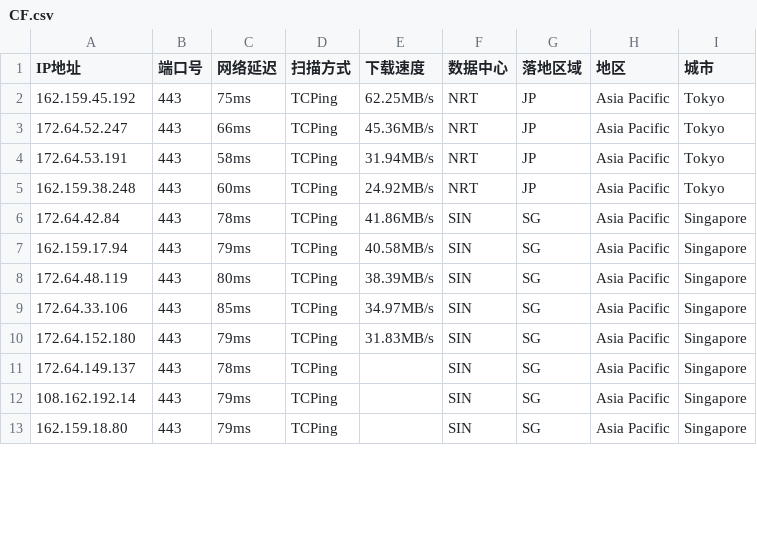
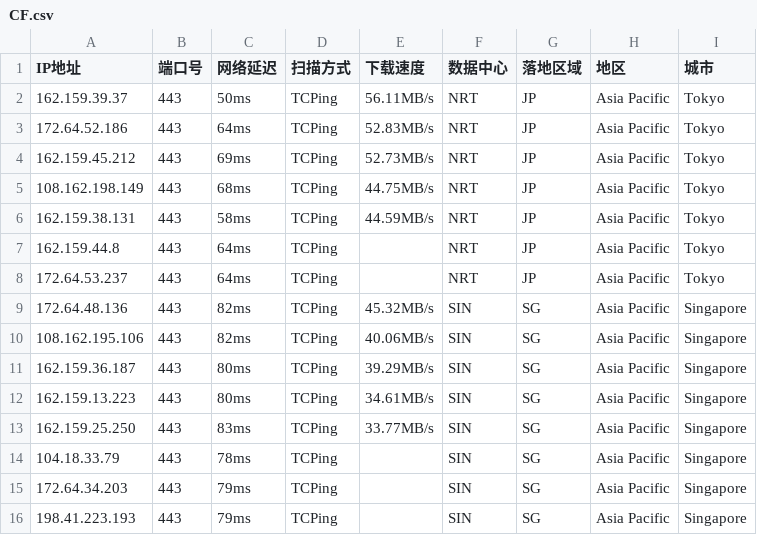
Before and after one commit to aihddelyy/Cloudflare_ips, a CSV file: CF.csv, drawn as a sheet; only a part is shown; the diff covers the shown part only.

```diff
--- a/CF.csv
+++ b/CF.csv
@@ -1,13 +1,16 @@
 IP地址,端口号,网络延迟,扫描方式,下载速度,数据中心,落地区域,地区,城市
-162.159.45.192,443,75ms,TCPing,62.25MB/s,NRT,JP,Asia Pacific,Tokyo
-172.64.52.247,443,66ms,TCPing,45.36MB/s,NRT,JP,Asia Pacific,Tokyo
-172.64.53.191,443,58ms,TCPing,31.94MB/s,NRT,JP,Asia Pacific,Tokyo
-162.159.38.248,443,60ms,TCPing,24.92MB/s,NRT,JP,Asia Pacific,Tokyo
-172.64.42.84,443,78ms,TCPing,41.86MB/s,SIN,SG,Asia Pacific,Singapore
-162.159.17.94,443,79ms,TCPing,40.58MB/s,SIN,SG,Asia Pacific,Singapore
-172.64.48.119,443,80ms,TCPing,38.39MB/s,SIN,SG,Asia Pacific,Singapore
-172.64.33.106,443,85ms,TCPing,34.97MB/s,SIN,SG,Asia Pacific,Singapore
-172.64.152.180,443,79ms,TCPing,31.83MB/s,SIN,SG,Asia Pacific,Singapore
-172.64.149.137,443,78ms,TCPing,,SIN,SG,Asia Pacific,Singapore
-108.162.192.14,443,79ms,TCPing,,SIN,SG,Asia Pacific,Singapore
-162.159.18.80,443,79ms,TCPing,,SIN,SG,Asia Pacific,Singapore
+162.159.39.37,443,50ms,TCPing,56.11MB/s,NRT,JP,Asia Pacific,Tokyo
+172.64.52.186,443,64ms,TCPing,52.83MB/s,NRT,JP,Asia Pacific,Tokyo
+162.159.45.212,443,69ms,TCPing,52.73MB/s,NRT,JP,Asia Pacific,Tokyo
+108.162.198.149,443,68ms,TCPing,44.75MB/s,NRT,JP,Asia Pacific,Tokyo
+162.159.38.131,443,58ms,TCPing,44.59MB/s,NRT,JP,Asia Pacific,Tokyo
+162.159.44.8,443,64ms,TCPing,,NRT,JP,Asia Pacific,Tokyo
+172.64.53.237,443,64ms,TCPing,,NRT,JP,Asia Pacific,Tokyo
+172.64.48.136,443,82ms,TCPing,45.32MB/s,SIN,SG,Asia Pacific,Singapore
+108.162.195.106,443,82ms,TCPing,40.06MB/s,SIN,SG,Asia Pacific,Singapore
+162.159.36.187,443,80ms,TCPing,39.29MB/s,SIN,SG,Asia Pacific,Singapore
+162.159.13.223,443,80ms,TCPing,34.61MB/s,SIN,SG,Asia Pacific,Singapore
+162.159.25.250,443,83ms,TCPing,33.77MB/s,SIN,SG,Asia Pacific,Singapore
+104.18.33.79,443,78ms,TCPing,,SIN,SG,Asia Pacific,Singapore
+172.64.34.203,443,79ms,TCPing,,SIN,SG,Asia Pacific,Singapore
+198.41.223.193,443,79ms,TCPing,,SIN,SG,Asia Pacific,Singapore
```
Also changed, not shown: 24 edited cells elsewhere in this file, KR.csv, 11 other files.
